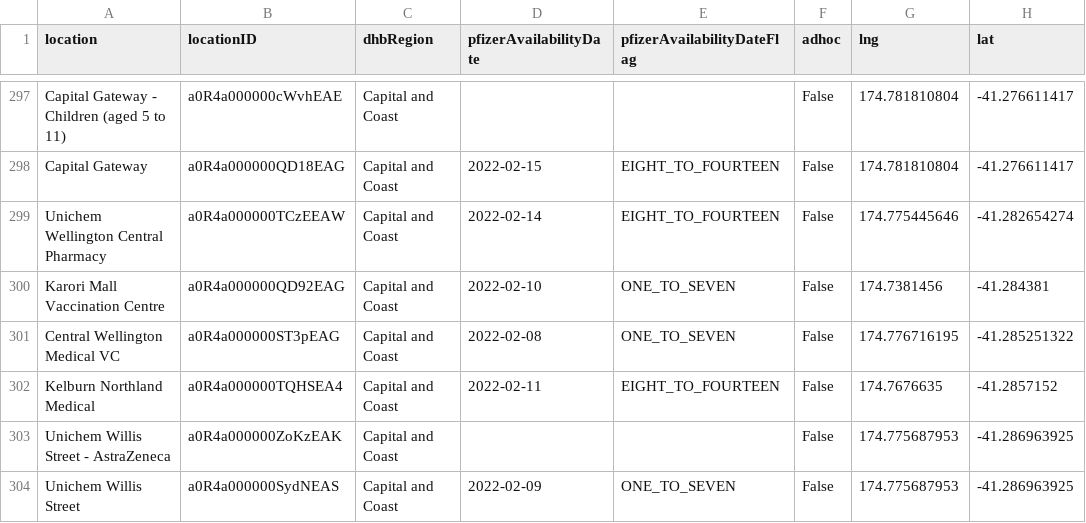
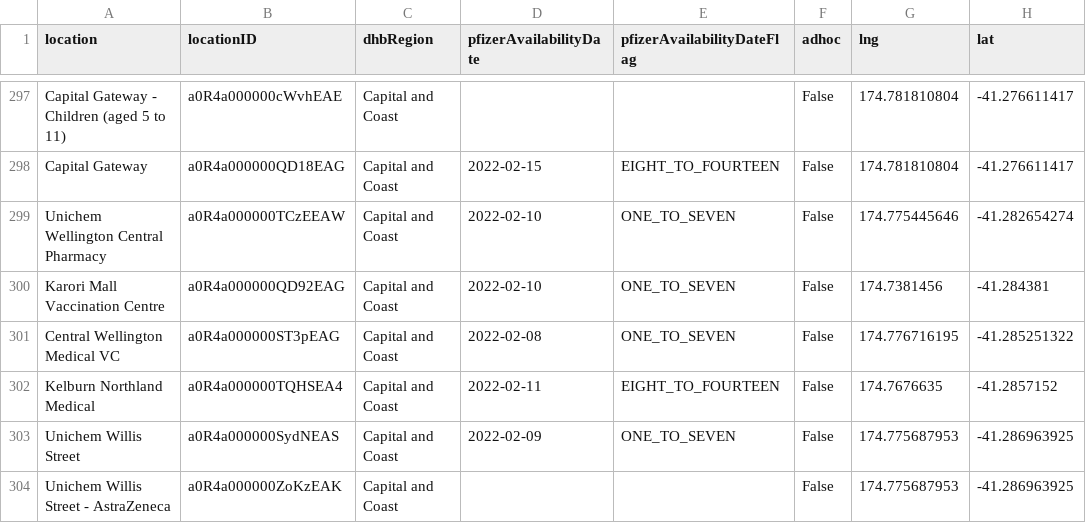
Before and after one commit to UoA-eResearch/nz-covid19-data-auto, a CSV file: vaccinations/bookmyvaccine.csv, drawn as a sheet; only a part is shown, gaps mark what is left out; the diff covers the shown part only; the diff names each change by its address in the sheet, - before the commit and + after, or states it on an @@ line.

```diff
--- a/vaccinations/bookmyvaccine.csv
+++ b/vaccinations/bookmyvaccine.csv
-D299 (pfizerAvailabilityDate): 2022-02-14
+D299 (pfizerAvailabilityDate): 2022-02-10
-E299 (pfizerAvailabilityDateFlag): EIGHT_TO_FOURTEEN
+E299 (pfizerAvailabilityDateFlag): ONE_TO_SEVEN
@@ row 304 moved to row 303: Unichem Willis Street @@
```
Also changed, not shown: 1 removed row, 72 moved rows and 78 edited cells elsewhere in this file, 1 other file.
